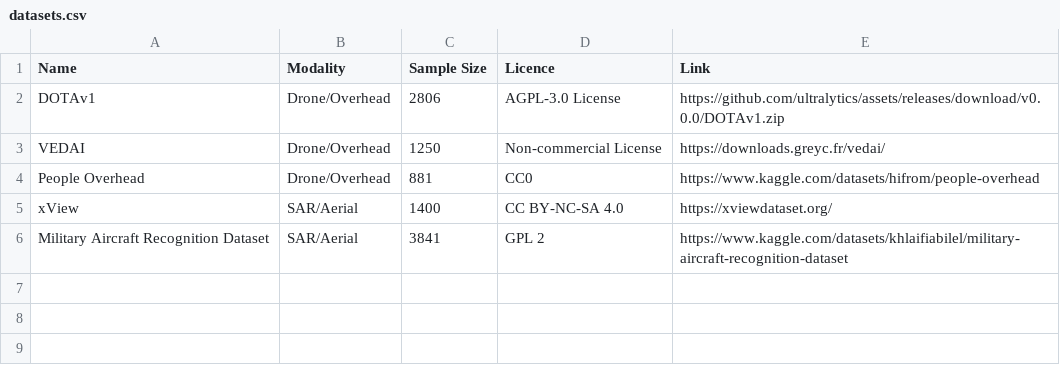
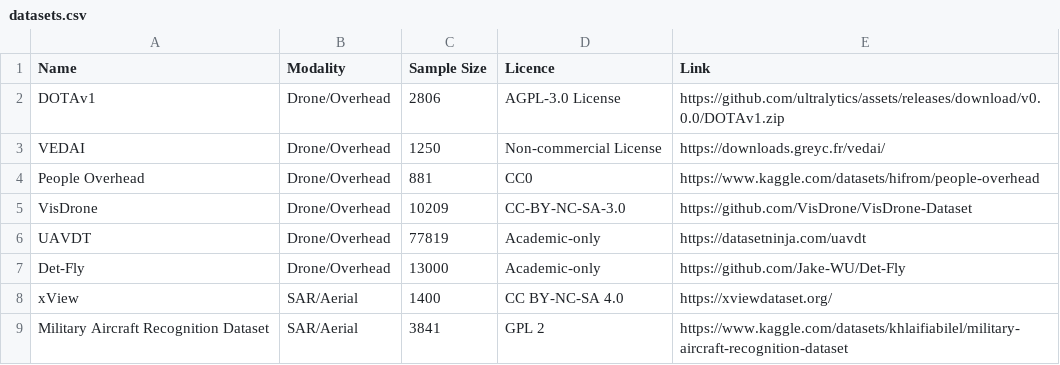
Before and after one commit to aarushmishra13/tech-vangaurd, a CSV file: datasets.csv, drawn as a sheet; the diff names each change by its address in the sheet, - before the commit and + after, or states it on an @@ line.

Commit message:
Update datasets.csv
Completed the drone/overhead database set

```diff
--- a/datasets.csv
+++ b/datasets.csv
+row 5: VisDrone | Drone/Overhead | 10209 | CC-BY-NC-SA-3.0 | https://github.com/VisDrone/VisDrone-Dataset
+row 6: UAVDT | Drone/Overhead | 77819 | Academic-only | https://datasetninja.com/uavdt
+row 7: Det-Fly | Drone/Overhead | 13000 | Academic-only | https://github.com/Jake-WU/Det-Fly
```
